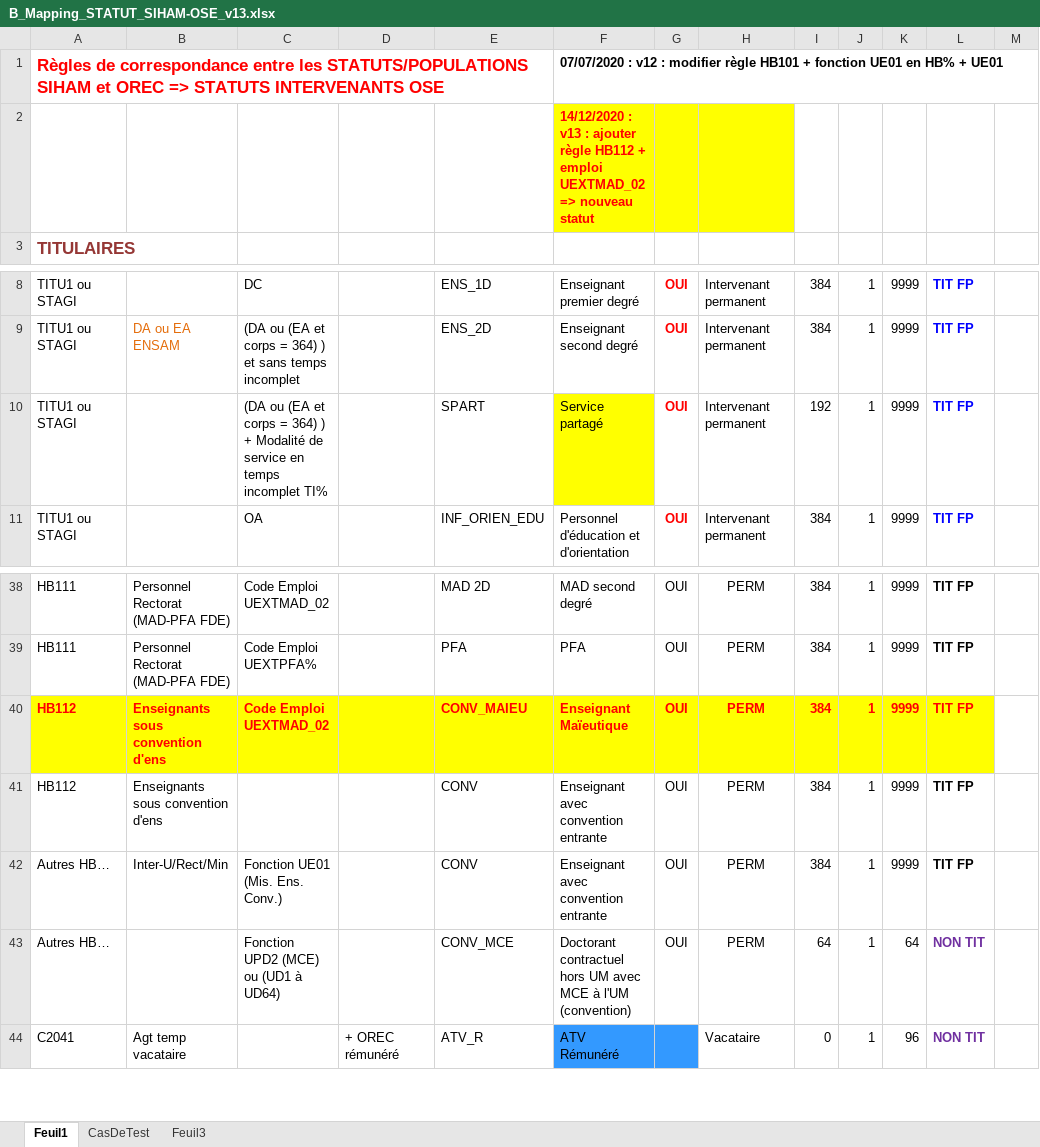
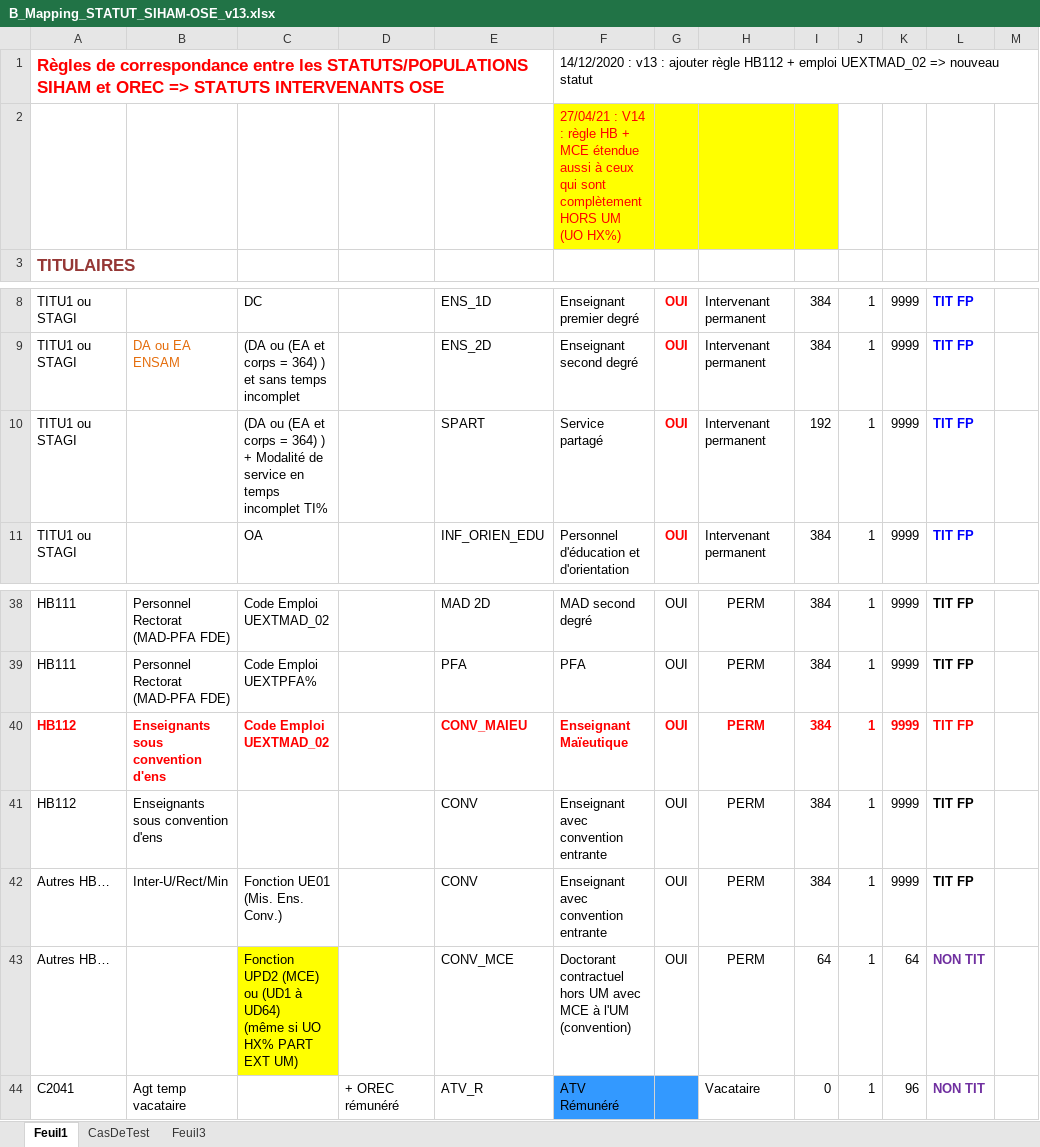
Before and after one commit to ensea-school/BACKUP-ose-at-git.unicaen.fr, an Excel workbook: doc/Connecteurs-Import/Siham/Doc_et_MOP/Mapping_Siham_Ose/B_Mapping_STATUT_SIHAM-OSE_v13.xlsx, sheet Feuil1, drawn as a sheet; only a part is shown, gaps mark what is left out; values as stored, in another font and other column widths than the file's, no borders; ↵ is a line break in a cell; the diff names each change by its address in the sheet, - before the commit and + after, or states it on an @@ line.

Commit message:
Replace B_Mapping_STATUT_SIHAM-OSE_v13.xlsx

```diff
--- a/doc/Connecteurs-Import/Siham/Doc_et_MOP/Mapping_Siham_Ose/B_Mapping_STATUT_SIHAM-OSE_v13.xlsx (sheet Feuil1)
+++ b/doc/Connecteurs-Import/Siham/Doc_et_MOP/Mapping_Siham_Ose/B_Mapping_STATUT_SIHAM-OSE_v13.xlsx (sheet Feuil1)
-F1: 07/07/2020 : v12 : modifier règle HB101 + fonction UE01 en HB% + UE01
+F1: 14/12/2020 : v13 : ajouter règle HB112 + emploi UEXTMAD_02 => nouveau statut
-F1:F2 bold: on
+F1:F2 bold: off
-F2: 14/12/2020 : v13 : ajouter règle HB112 + emploi UEXTMAD_02 => nouveau statut
+F2: 27/04/21 : V14 : règle HB + MCE étendue aussi à ceux qui sont complètement HORS UM (UO HX%)
-I2 fill: none
+I2 fill: #FFFF00
-F10 fill: #FFFF00
+F10 fill: none
-A40:L40 fill: #FFFF00
+A40:L40 fill: none
-C43: …à UD64)
+C43: …à UD64) ↵ (même si UO HX% PART EXT UM)
-C43 fill: none
+C43 fill: #FFFF00
```
